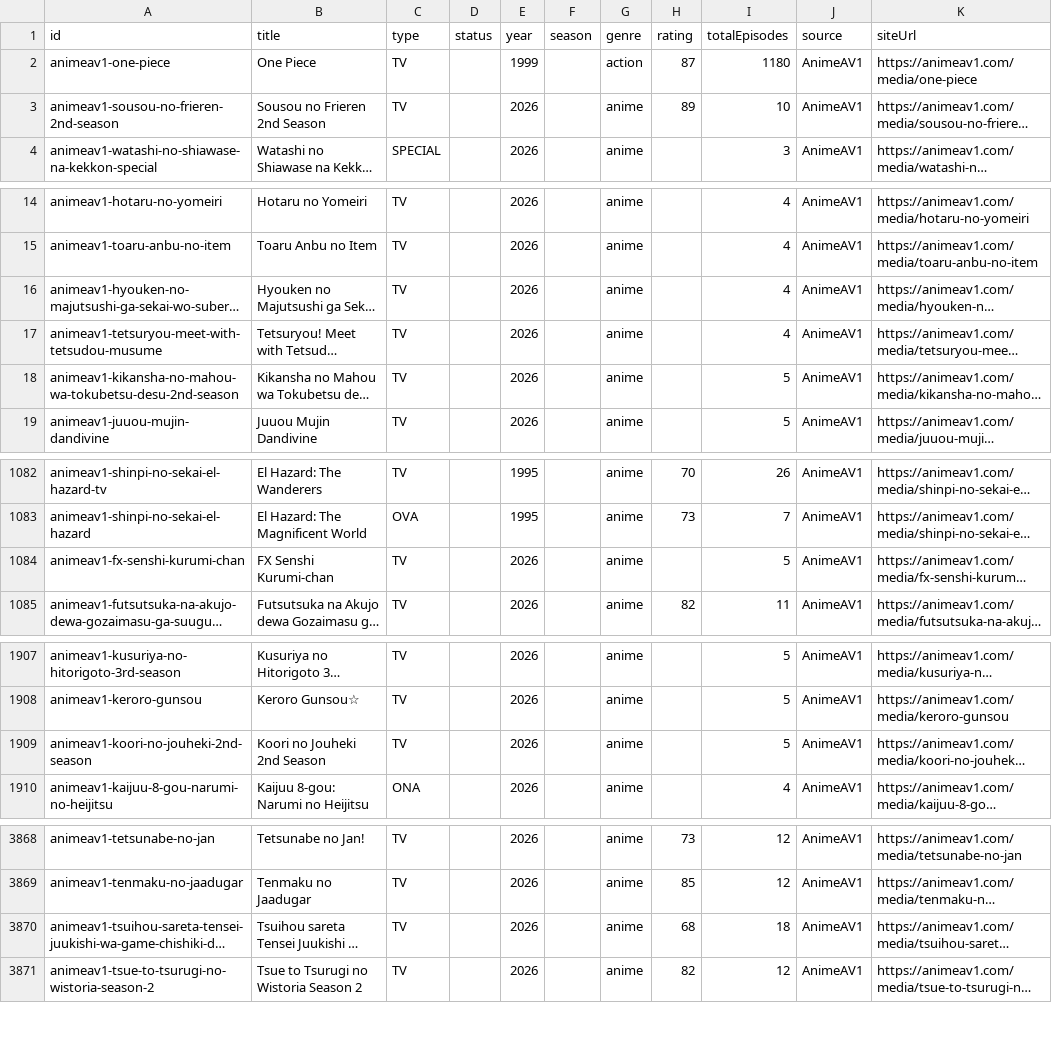
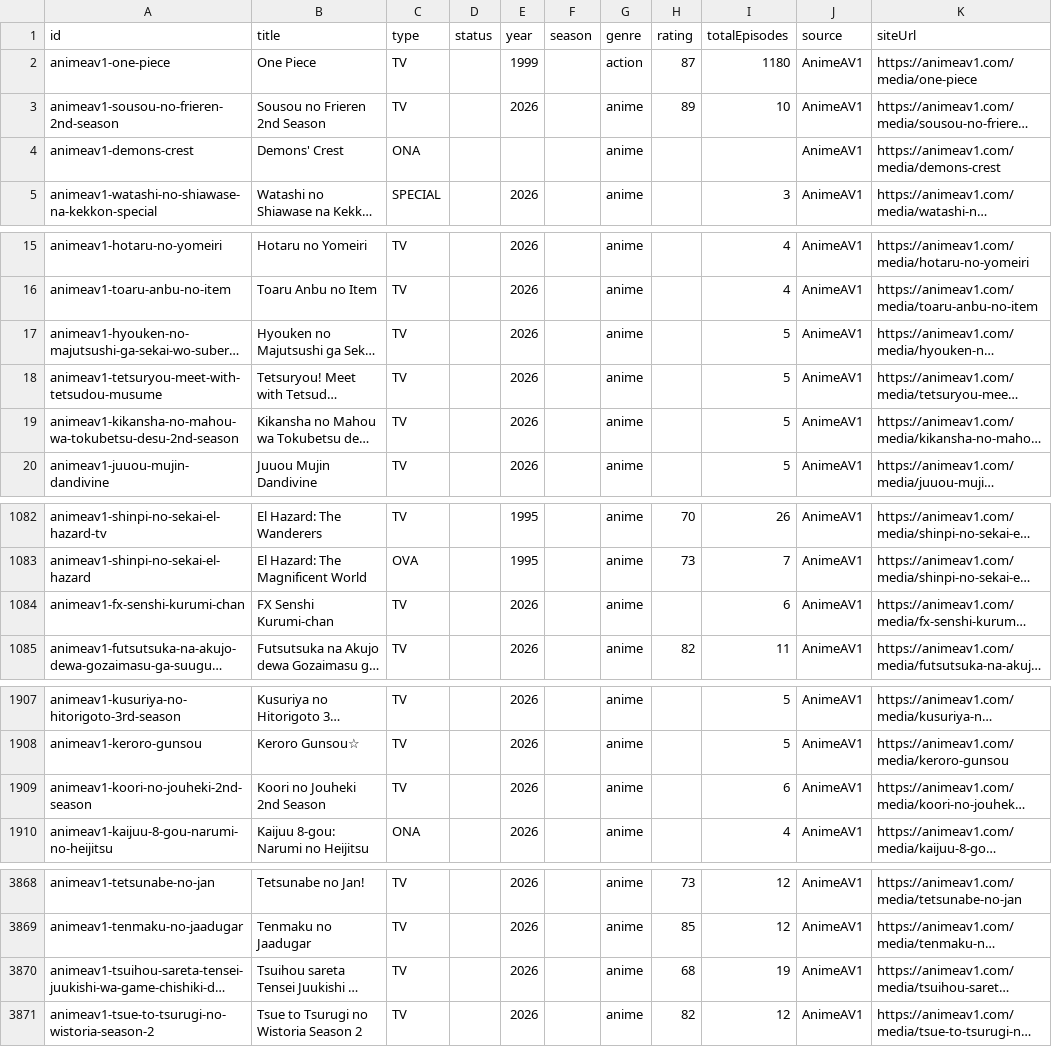
Before and after one commit to JSolanoDev/AnimeTV, a CSV file: scraper/anime_metadata.csv, drawn as a sheet; only a part is shown, gaps mark what is left out; long unchanged cells end in …; addresses are those after the commit; the diff covers the shown part only; the diff names each change by its address in the sheet, - before the commit and + after, or states it on an @@ line.

```diff
--- a/scraper/anime_metadata.csv
+++ b/scraper/anime_metadata.csv
+row 4: animeav1-demons-crest | Demons' Crest | ONA |  |  |  | anime |  |  | AnimeAV1 | https://animeav1.com/media/demons-crest
-I17:I18 (totalEpisodes): 4
+I17:I18 (totalEpisodes): 5
-I1084 (totalEpisodes): 5
+I1084 (totalEpisodes): 6
-I1909 (totalEpisodes): 5
+I1909 (totalEpisodes): 6
-I3870 (totalEpisodes): 18
+I3870 (totalEpisodes): 19
```
Also changed, not shown: 1 moved row elsewhere in this file, 11 other files.
